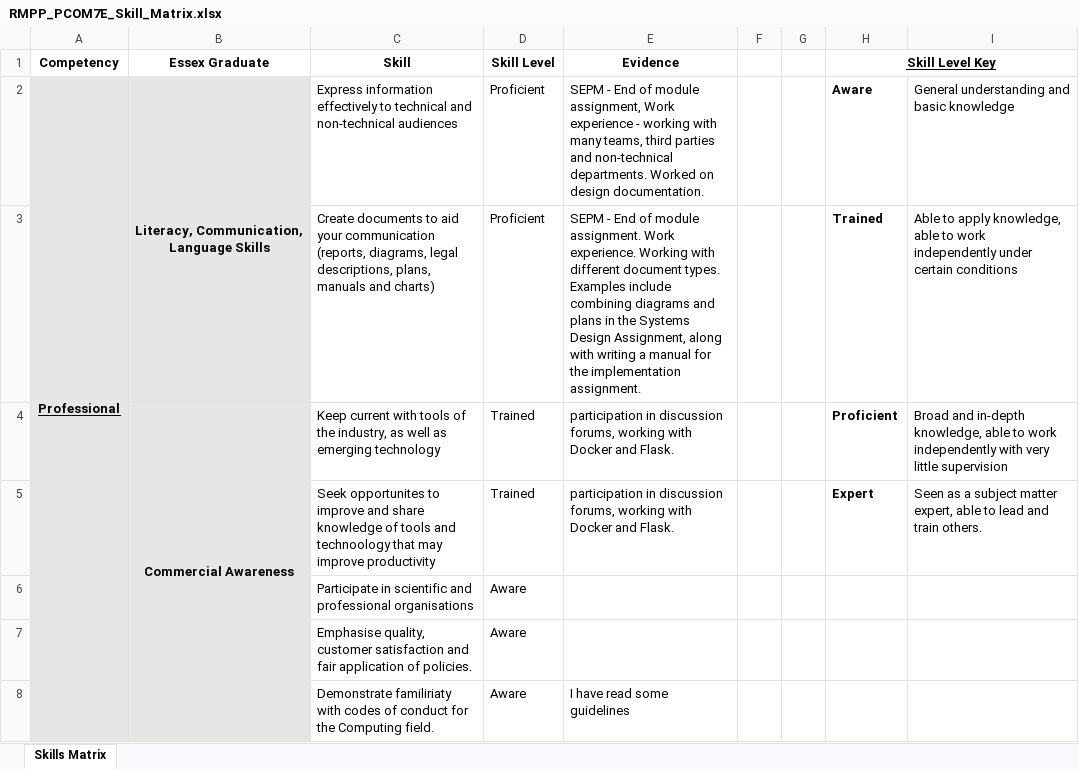
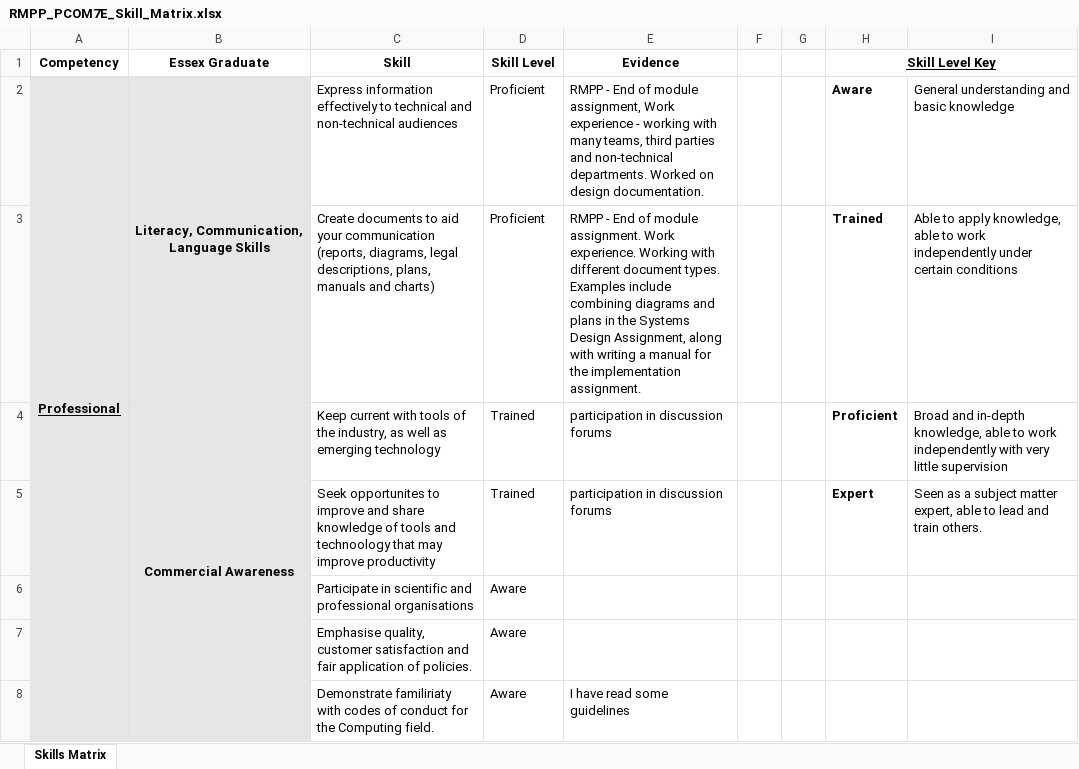
Before and after one commit to wimal77/e-portfolio, an Excel workbook: static/RMPP_PCOM7E_Skill_Matrix.xlsx, sheet Skills Matrix, drawn as a sheet; only a part is shown; values as stored, in another font and other column widths than the file's, no borders; the diff covers the shown part only; the diff names each change by its address in the sheet, - before the commit and + after, or states it on an @@ line.

Commit message:
Add files via upload

```diff
--- a/static/RMPP_PCOM7E_Skill_Matrix.xlsx (sheet Skills Matrix)
+++ b/static/RMPP_PCOM7E_Skill_Matrix.xlsx (sheet Skills Matrix)
-E2 (Evidence): SEPM - End…
+E2 (Evidence): RMPP - End…
-E3 (Evidence): SEPM - End…
+E3 (Evidence): RMPP - End…
-E4:E5 (Evidence): …in discussion forums, working with Docker and Flask.
+E4:E5 (Evidence): …in discussion forums
```
Also changed, not shown: 5 edited cells elsewhere in this sheet.
